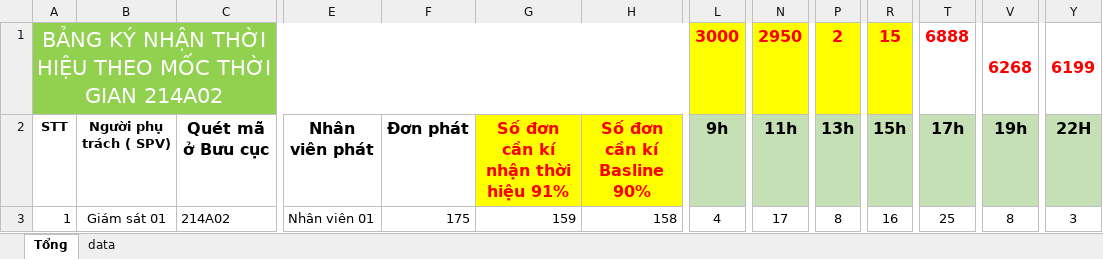
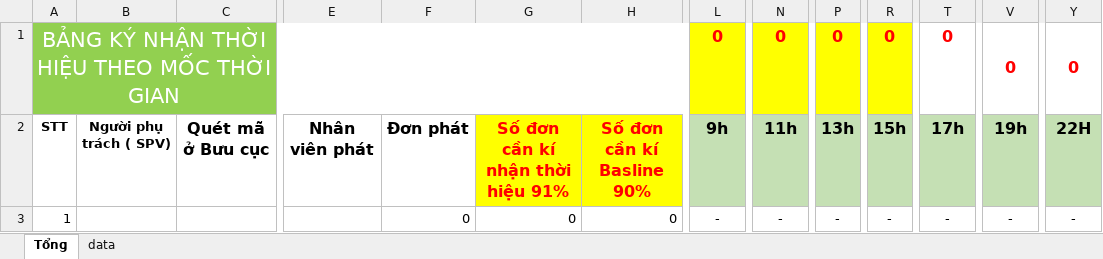
Before and after one commit to Datt03-sss/AutoJMS, an Excel workbook: src/AutoJMS/FullStack/UI/ThoiHieu/ThoiHieuKpi.template.xlsx, sheet Tổng, drawn as a sheet; only a part is shown, gaps mark what is left out; values as stored, in another font and other column widths than the file's, no borders; conditional formats not drawn; the diff covers the shown part only; the diff names each change by its address in the sheet, - before the commit and + after, or states it on an @@ line.

```diff
--- a/src/AutoJMS/FullStack/UI/ThoiHieu/ThoiHieuKpi.template.xlsx (sheet Tổng)
+++ b/src/AutoJMS/FullStack/UI/ThoiHieu/ThoiHieuKpi.template.xlsx (sheet Tổng)
-A1: BẢNG KÝ NHẬN THỜI HIỆU THEO MỐC THỜI GIAN 214A02
+A1: BẢNG KÝ NHẬN THỜI HIỆU THEO MỐC THỜI GIAN
-L1: 3000
+L1: 0
-N1: 2950
+N1: 0
-P1: 2
+P1: 0
-R1: 15
+R1: 0
-T1: 6888
+T1: 0
-V1: 6268
+V1: 0
-Y1: 6199
+Y1: 0
-B3: Giám sát 01
+B3: (empty)
-C3: 214A02
+C3: (empty)
-E3: Nhân viên 01
+E3: (empty)
-F3: 175
+F3: 0
-G3: 159
+G3: 0
-H3: 158
+H3: 0
-L3: 4
+L3: -
-N3: 17
+N3: -
-P3: 8
+P3: -
-R3: 16
+R3: -
-T3: 25
+T3: -
-V3: 8
+V3: -
-Y3: 3
+Y3: -
```
Also changed, not shown: 674 edited cells elsewhere in this sheet, 3 other files.
